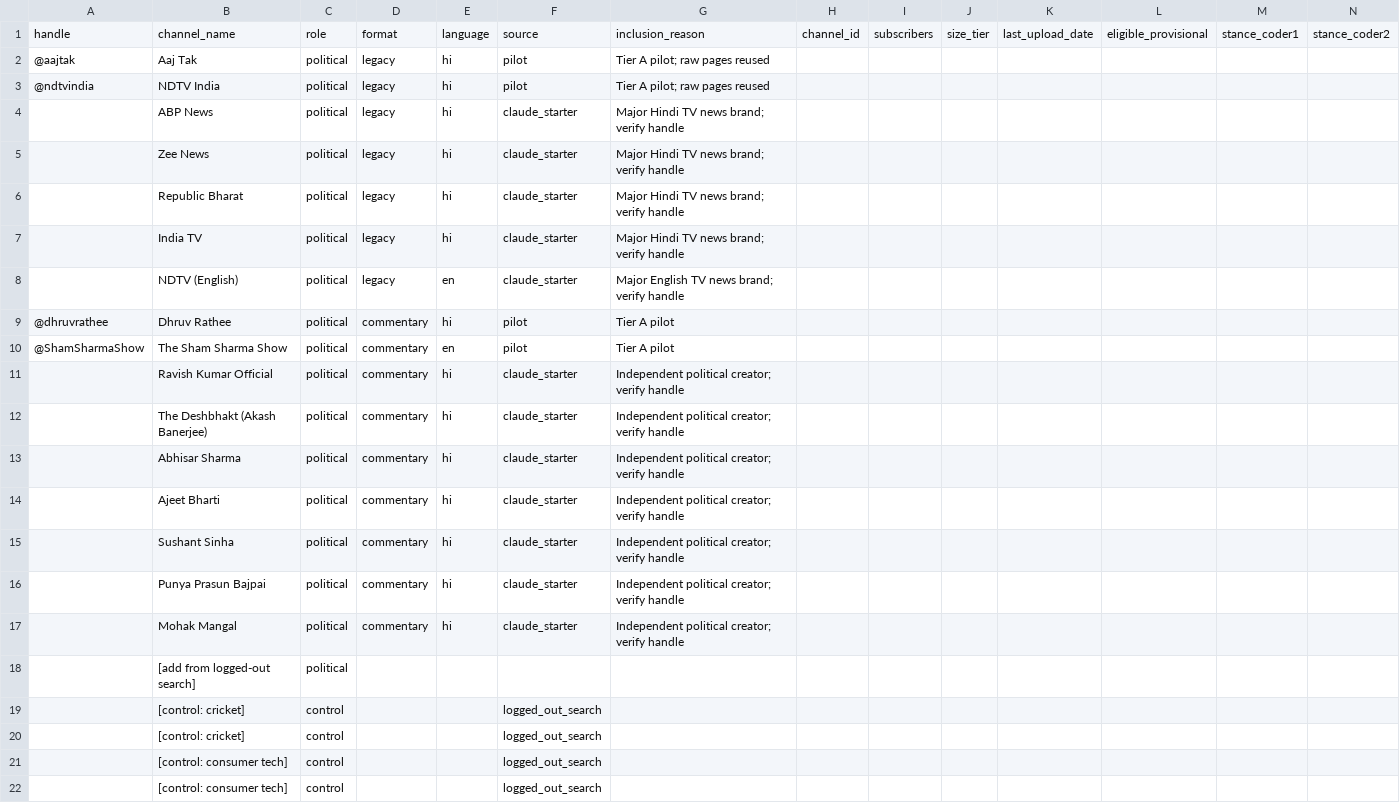
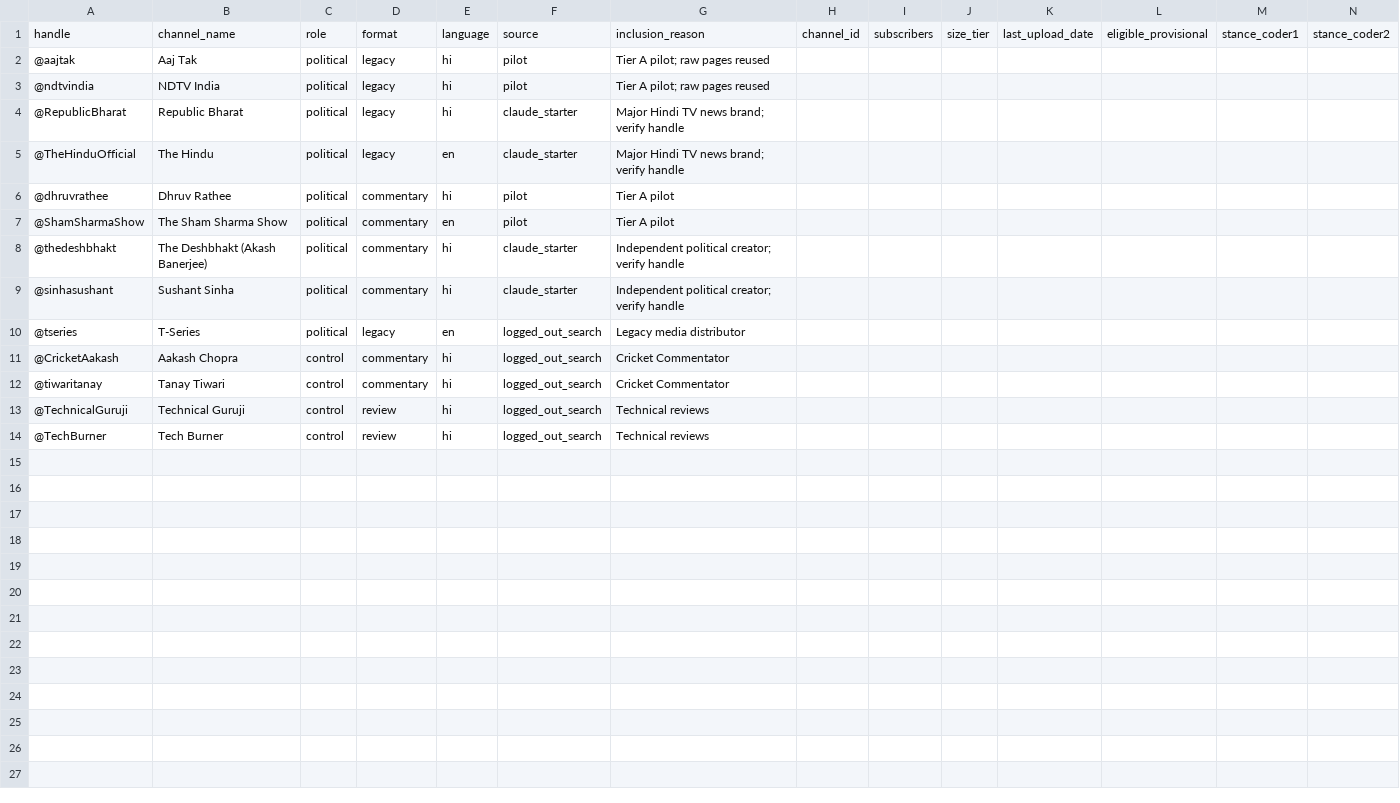
Before and after one commit to Taskmaster-code/echo-chamber-research, a CSV file: echo-chamber-research/census_frame.csv, drawn as a sheet; only a part is shown; removed rows and columns are numbered as before the commit, all else as after; rows hold the shown columns only; the diff names each change by its address in the sheet, - before the commit and + after, or states it on an @@ line.

```diff
--- a/echo-chamber-research/census_frame.csv
+++ b/echo-chamber-research/census_frame.csv
-row 4:  | ABP News | political | legacy | hi | claude_starter | Major Hindi TV news brand; verify handle
-row 5:  | Zee News | political | legacy | hi | claude_starter | Major Hindi TV news brand; verify handle
-A4: (empty)
+A4: @RepublicBharat
-row 7:  | India TV | political | legacy | hi | claude_starter | Major Hindi TV news brand; verify handle
-A5: (empty)
+A5: @TheHinduOfficial
-B5: NDTV (English)
+B5: The Hindu
-G5: Major English TV news brand; verify handle
+G5: Major Hindi TV news brand; verify handle
-row 11:  | Ravish Kumar Official | political | commentary | hi | claude_starter | Independent political creator; verify handle
-A8: (empty)
+A8: @thedeshbhakt
-row 13:  | Abhisar Sharma | political | commentary | hi | claude_starter | Independent political creator; verify handle
-row 14:  | Ajeet Bharti | political | commentary | hi | claude_starter | Independent political creator; verify handle
-A9: (empty)
+A9: @sinhasushant
-row 16:  | Punya Prasun Bajpai | political | commentary | hi | claude_starter | Independent political creator; verify handle
-row 17:  | Mohak Mangal | political | commentary | hi | claude_starter | Independent political creator; verify handle
-row 18:  | [add from logged-out search] | political
-row 19:  | [control: cricket] | control |  |  | logged_out_search
-row 20:  | [control: cricket] | control |  |  | logged_out_search
-row 21:  | [control: consumer tech] | control |  |  | logged_out_search
-row 22:  | [control: consumer tech] | control |  |  | logged_out_search
+row 10: @tseries | T-Series | political | legacy | en | logged_out_search | Legacy media distributor
+row 11: @CricketAakash | Aakash Chopra | control | commentary | hi | logged_out_search | Cricket Commentator
+row 12: @tiwaritanay | Tanay Tiwari | control | commentary | hi | logged_out_search | Cricket Commentator
+row 13: @TechnicalGuruji | Technical Guruji | control | review | hi | logged_out_search | Technical reviews
+row 14: @TechBurner | Tech Burner | control | review | hi | logged_out_search | Technical reviews
```
Also changed, not shown: 4 other files.
